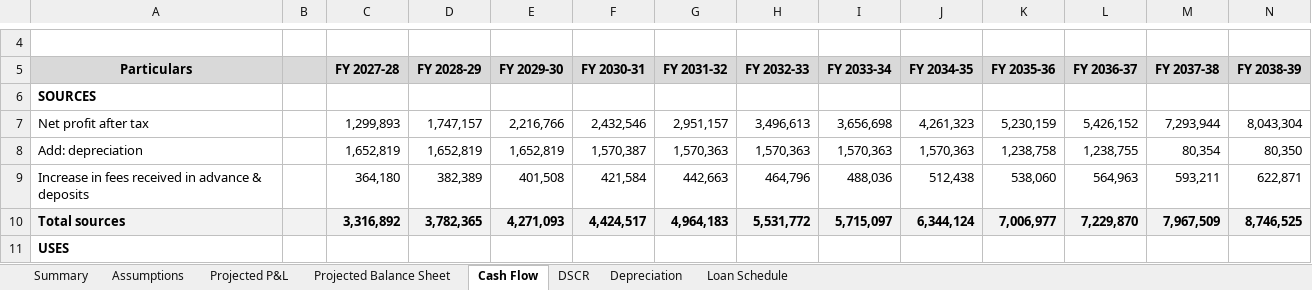
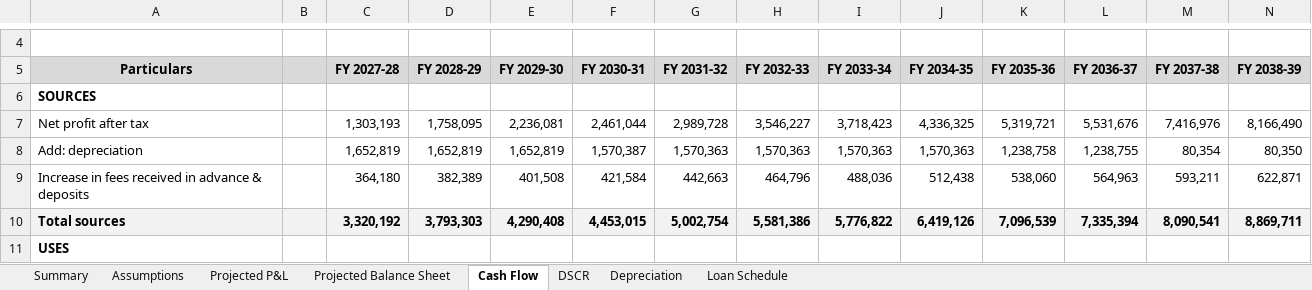
Before and after one commit to bvrauditteam/bvrauditteam.github.io, an Excel workbook: projections/Teeny_Boopers_Projected_Financials_FY2027-28_to_FY2038-39.xlsx, sheet Cash Flow, drawn as a sheet; only a part is shown, gaps mark what is left out; values as stored, in another font and other column widths than the file's, no borders; the diff covers the shown part only; the diff names each change by its address in the sheet, - before the commit and + after, or states it on an @@ line.

```diff
--- a/projections/Teeny_Boopers_Projected_Financials_FY2027-28_to_FY2038-39.xlsx (sheet Cash Flow)
+++ b/projections/Teeny_Boopers_Projected_Financials_FY2027-28_to_FY2038-39.xlsx (sheet Cash Flow)
-C7 (FY 2027-28): 1,299,893
+C7 (FY 2027-28): 1,303,193
-D7 (FY 2028-29): 1,747,157
+D7 (FY 2028-29): 1,758,095
-E7 (FY 2029-30): 2,216,766
+E7 (FY 2029-30): 2,236,081
-F7 (FY 2030-31): 2,432,546
+F7 (FY 2030-31): 2,461,044
-G7 (FY 2031-32): 2,951,157
+G7 (FY 2031-32): 2,989,728
-H7 (FY 2032-33): 3,496,613
+H7 (FY 2032-33): 3,546,227
-I7 (FY 2033-34): 3,656,698
+I7 (FY 2033-34): 3,718,423
-J7 (FY 2034-35): 4,261,323
+J7 (FY 2034-35): 4,336,325
-K7 (FY 2035-36): 5,230,159
+K7 (FY 2035-36): 5,319,721
-L7 (FY 2036-37): 5,426,152
+L7 (FY 2036-37): 5,531,676
-M7 (FY 2037-38): 7,293,944
+M7 (FY 2037-38): 7,416,976
-N7 (FY 2038-39): 8,043,304
+N7 (FY 2038-39): 8,166,490
-C10 (FY 2027-28): 3,316,892
+C10 (FY 2027-28): 3,320,192
-D10 (FY 2028-29): 3,782,365
+D10 (FY 2028-29): 3,793,303
-E10 (FY 2029-30): 4,271,093
+E10 (FY 2029-30): 4,290,408
-F10 (FY 2030-31): 4,424,517
+F10 (FY 2030-31): 4,453,015
-G10 (FY 2031-32): 4,964,183
+G10 (FY 2031-32): 5,002,754
-H10 (FY 2032-33): 5,531,772
+H10 (FY 2032-33): 5,581,386
-I10 (FY 2033-34): 5,715,097
+I10 (FY 2033-34): 5,776,822
-J10 (FY 2034-35): 6,344,124
+J10 (FY 2034-35): 6,419,126
-K10 (FY 2035-36): 7,006,977
+K10 (FY 2035-36): 7,096,539
-L10 (FY 2036-37): 7,229,870
+L10 (FY 2036-37): 7,335,394
-M10 (FY 2037-38): 7,967,509
+M10 (FY 2037-38): 8,090,541
-N10 (FY 2038-39): 8,746,525
+N10 (FY 2038-39): 8,869,711
```
Also changed, not shown: 83 edited cells elsewhere in this sheet, sheet Loan Schedule, sheet Projected Balance Sheet, sheet Summary, sheet Assumptions, sheet DSCR, sheet Projected P&L, formulas that keep their value, 1 other file.
